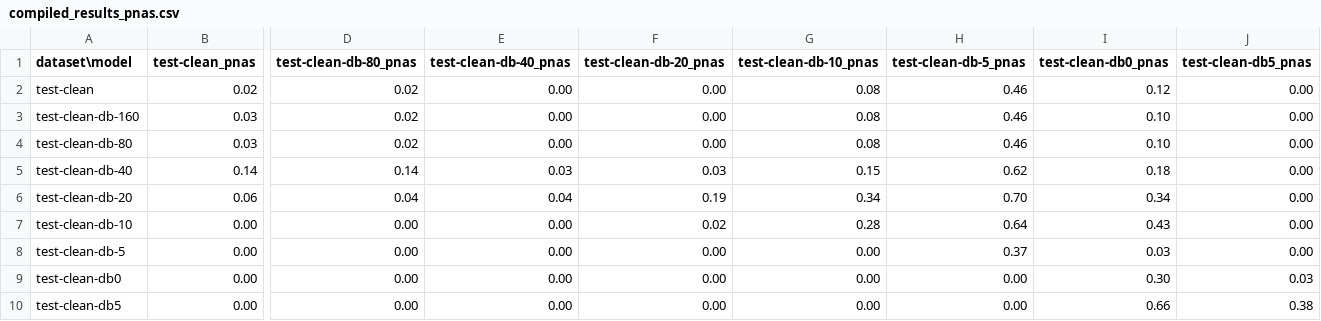
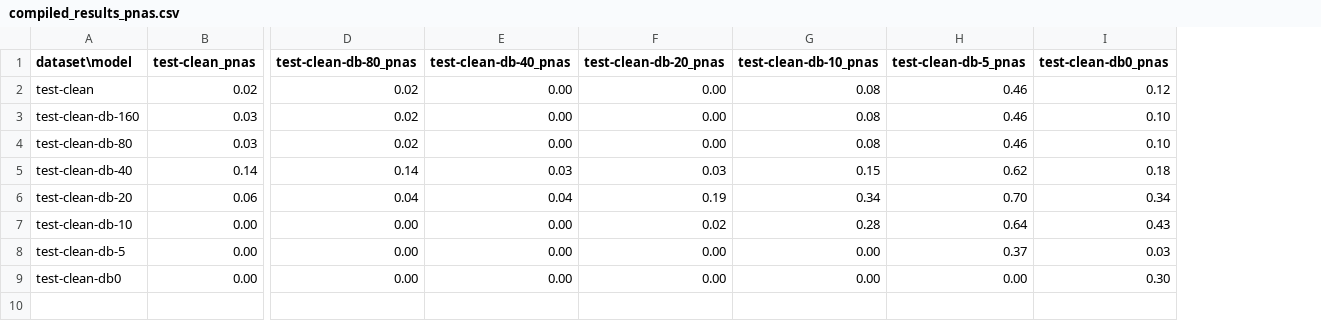
Before and after one commit to dennisgbrown/vocal-activity-detector, a CSV file: results/compiled_results_pnas.csv, drawn as a sheet; only a part is shown, gaps mark what is left out; rows hold the shown columns only; the diff names each change by its address in the sheet, - before the commit and + after, or states it on an @@ line.

```diff
--- a/results/compiled_results_pnas.csv
+++ b/results/compiled_results_pnas.csv
-column J (test-clean-db5_pnas), rows 2-9: 0.00 | 0.00 | 0.00 | 0.00 | 0.00 | 0.00 | 0.00 | 0.03
-row 10: test-clean-db5 | 0.00 | 0.00 | 0.00 | 0.00 | 0.00 | 0.00 | 0.66 | 0.38
```
Also changed, not shown: results/compiled_results_acc.csv, results/compiled_results_pnan.csv, 3 other files.
